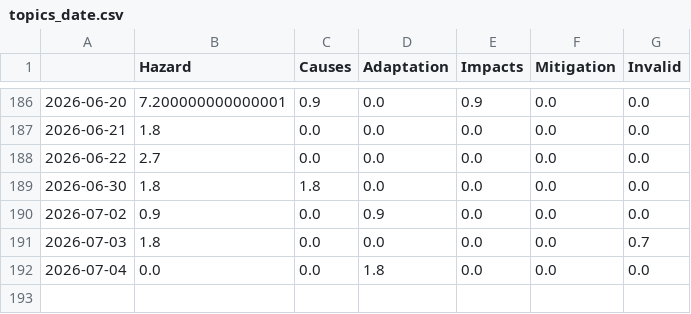
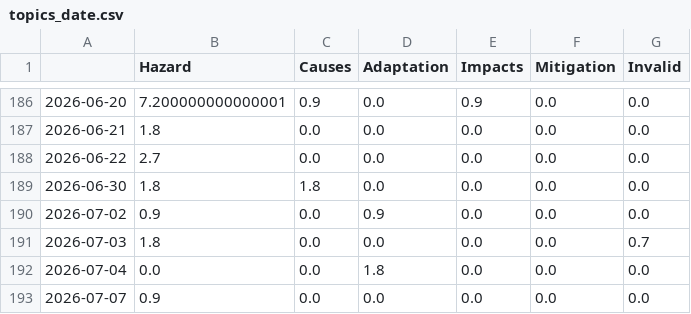
Before and after one commit to JoPhi24-news/floodIsComing, a CSV file: csv/topics_date.csv, drawn as a sheet; only a part is shown, gaps mark what is left out.

```diff
--- a/csv/topics_date.csv
+++ b/csv/topics_date.csv
@@ -192 +192,2 @@
 2026-07-04,0.0,0.0,1.8,0.0,0.0,0.0
+2026-07-07,0.9,0.0,0.0,0.0,0.0,0.0
```
Also changed, not shown: 4 other files.
